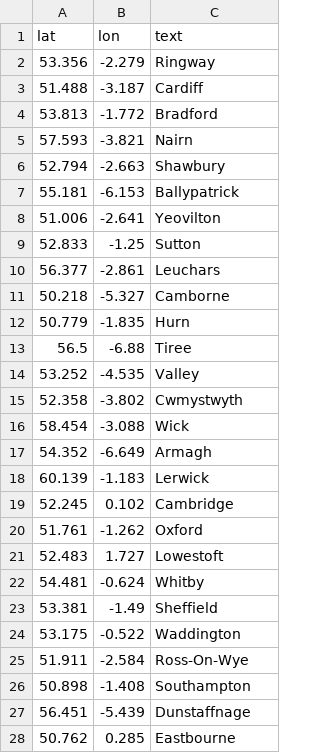
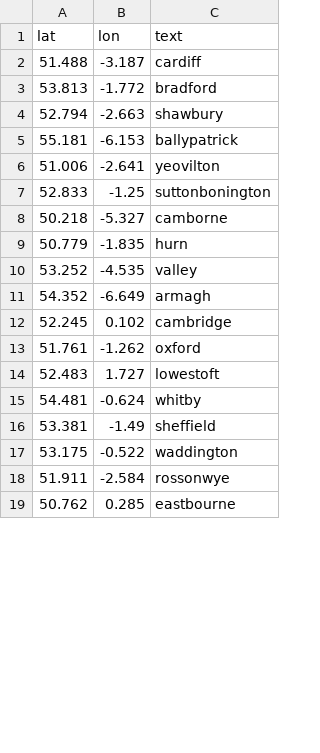
Before and after one commit to r-zhao42/E.Coli-Project, a CSV file: jo.csv, drawn as a sheet; only a part is shown; the diff covers the shown part only.

```diff
--- a/jo.csv
+++ b/jo.csv
@@ -1,28 +1,19 @@
 lat,lon,text
-53.356,-2.279,Ringway
-51.488,-3.187,Cardiff
-53.813,-1.772,Bradford
-57.593,-3.821,Nairn
-52.794,-2.663,Shawbury
-55.181,-6.153,Ballypatrick
-51.006,-2.641,Yeovilton
-52.833,-1.25,Sutton
-56.377,-2.861,Leuchars
-50.218,-5.327,Camborne
-50.779,-1.835,Hurn
-56.5,-6.88,Tiree
-53.252,-4.535,Valley
-52.358,-3.802,Cwmystwyth
-58.454,-3.088,Wick
-54.352,-6.649,Armagh
-60.139,-1.183,Lerwick
-52.245,0.102,Cambridge
-51.761,-1.262,Oxford
-52.483,1.727,Lowestoft
-54.481,-0.624,Whitby
-53.381,-1.49,Sheffield
-53.175,-0.522,Waddington
-51.911,-2.584,Ross-On-Wye
-50.898,-1.408,Southampton
-56.451,-5.439,Dunstaffnage
-50.762,0.285,Eastbourne
+51.488,-3.187,cardiff
+53.813,-1.772,bradford
+52.794,-2.663,shawbury
+55.181,-6.153,ballypatrick
+51.006,-2.641,yeovilton
+52.833,-1.25,suttonbonington
+50.218,-5.327,camborne
+50.779,-1.835,hurn
+53.252,-4.535,valley
+54.352,-6.649,armagh
+52.245,0.102,cambridge
+51.761,-1.262,oxford
+52.483,1.727,lowestoft
+54.481,-0.624,whitby
+53.381,-1.49,sheffield
+53.175,-0.522,waddington
+51.911,-2.584,rossonwye
+50.762,0.285,eastbourne
```
Also changed, not shown: 4 removed rows and 6 edited cells elsewhere in this file, 1 other file.
